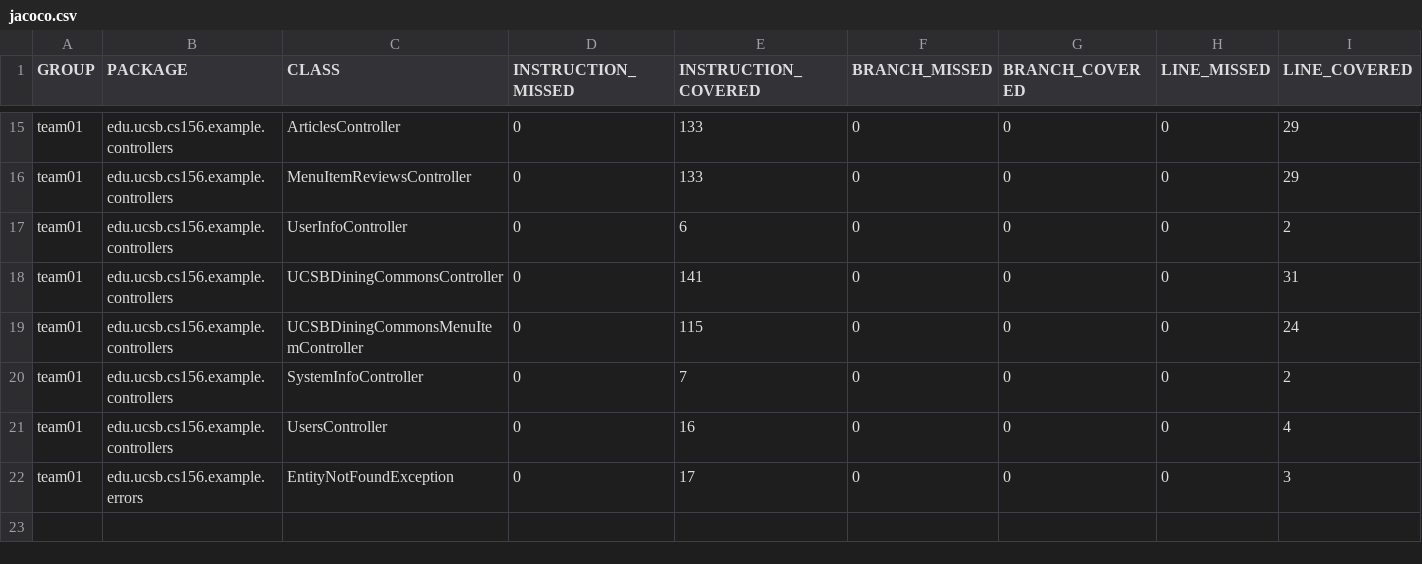
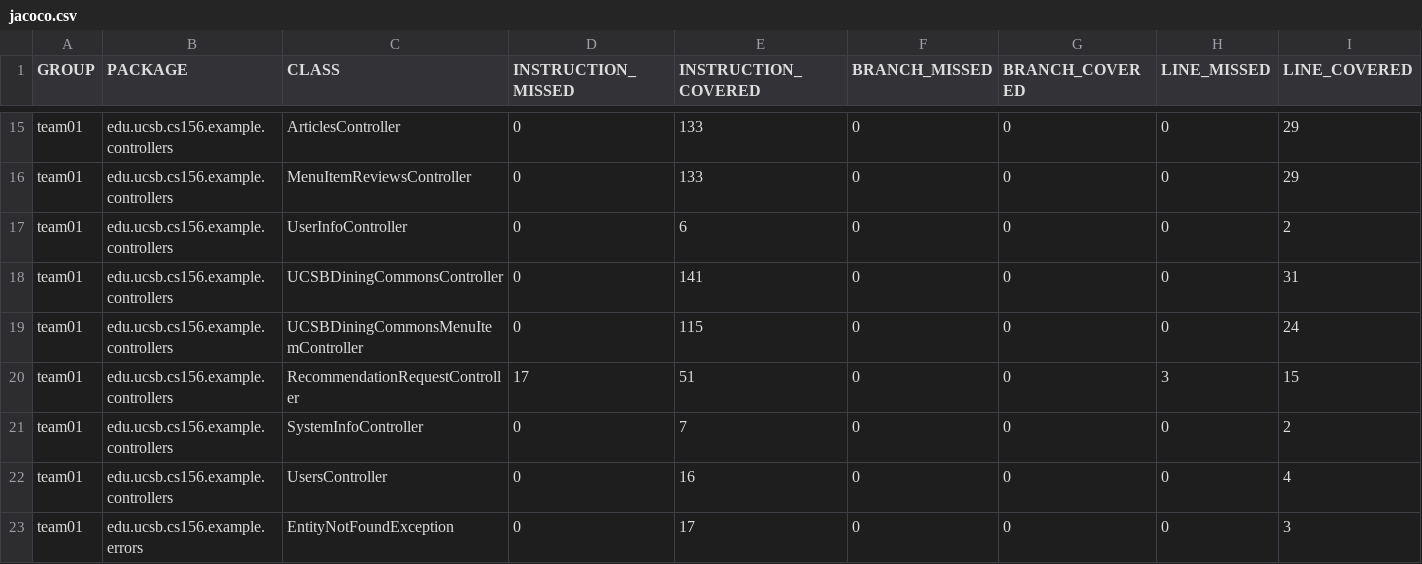
Before and after one commit to ucsb-cs156-s25/team01-s25-15, a CSV file: jacoco/jacoco.csv, drawn as a sheet; only a part is shown, gaps mark what is left out; rows hold the shown columns only; the diff names each change by its address in the sheet, - before the commit and + after, or states it on an @@ line.

Commit message:
Deploying to gh-pages from @ ucsb-cs156-s25/team01-s25-15@45e5c086d15c5a42c88429a3b47131cfe68039e6 🚀

```diff
--- a/jacoco/jacoco.csv
+++ b/jacoco/jacoco.csv
+row 20: team01 | edu.ucsb.cs156.example.controllers | RecommendationRequestController | 17 | 51 | 0 | 0 | 3 | 15
```
Also changed, not shown: 7 other files.
